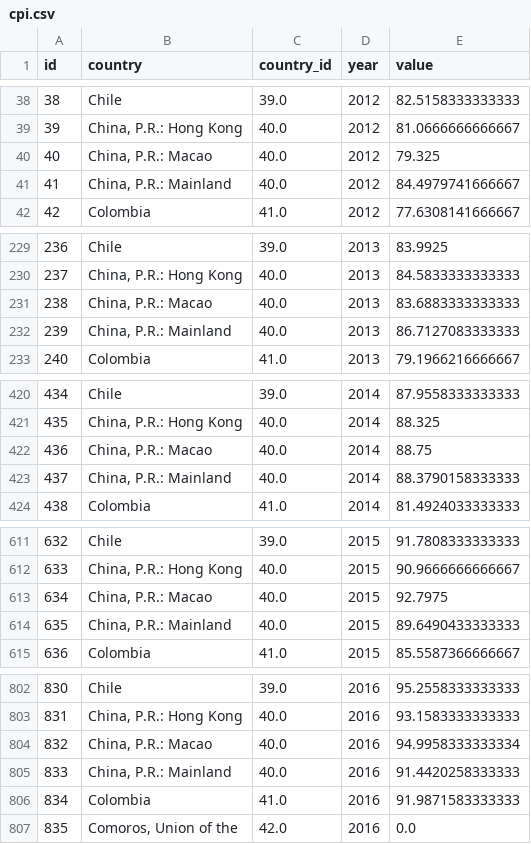
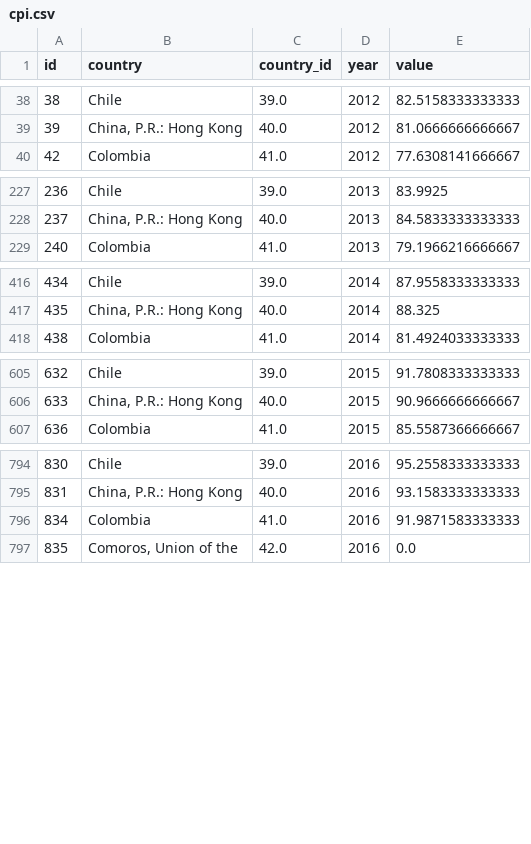
Before and after one commit to anjarakvo/IDH-IDC, a CSV file: backend/source/master/cpi.csv, drawn as a sheet; only a part is shown, gaps mark what is left out; the diff covers the shown part only.

Commit message:
[#146] Remove duplicate row on cpi master data

```diff
--- a/backend/source/master/cpi.csv
+++ b/backend/source/master/cpi.csv
@@ -39,4 +39,2 @@ id,country,country_id,year,value
 39,"China, P.R.: Hong Kong",40.0,2012,81.0666666666667
-40,"China, P.R.: Macao",40.0,2012,79.325
-41,"China, P.R.: Mainland",40.0,2012,84.4979741666667
 42,Colombia,41.0,2012,77.6308141666667
@@ -230,4 +228,2 @@ id,country,country_id,year,value
 237,"China, P.R.: Hong Kong",40.0,2013,84.5833333333333
-238,"China, P.R.: Macao",40.0,2013,83.6883333333333
-239,"China, P.R.: Mainland",40.0,2013,86.7127083333333
 240,Colombia,41.0,2013,79.1966216666667
@@ -421,4 +417,2 @@ id,country,country_id,year,value
 435,"China, P.R.: Hong Kong",40.0,2014,88.325
-436,"China, P.R.: Macao",40.0,2014,88.75
-437,"China, P.R.: Mainland",40.0,2014,88.3790158333333
 438,Colombia,41.0,2014,81.4924033333333
@@ -612,4 +606,2 @@ id,country,country_id,year,value
 633,"China, P.R.: Hong Kong",40.0,2015,90.9666666666667
-634,"China, P.R.: Macao",40.0,2015,92.7975
-635,"China, P.R.: Mainland",40.0,2015,89.6490433333333
 636,Colombia,41.0,2015,85.5587366666667
@@ -803,4 +795,2 @@ id,country,country_id,year,value
 831,"China, P.R.: Hong Kong",40.0,2016,93.1583333333333
-832,"China, P.R.: Macao",40.0,2016,94.9958333333334
-833,"China, P.R.: Mainland",40.0,2016,91.4420258333333
 834,Colombia,41.0,2016,91.9871583333333
```
Also changed, not shown: 12 removed rows elsewhere in this file, backend/source/transformer/benchmark_v2/cpi.csv, 1 other file.
